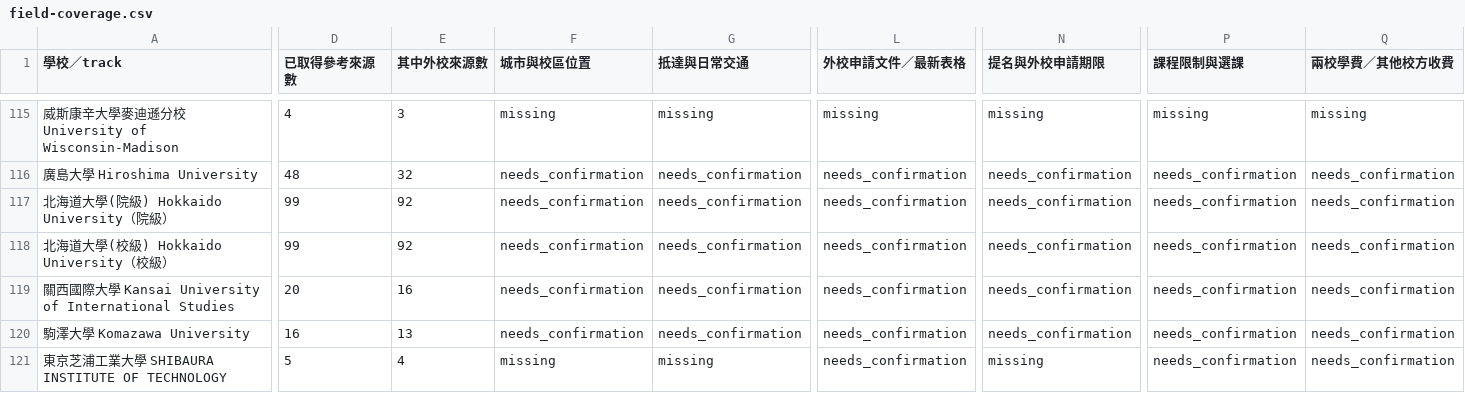
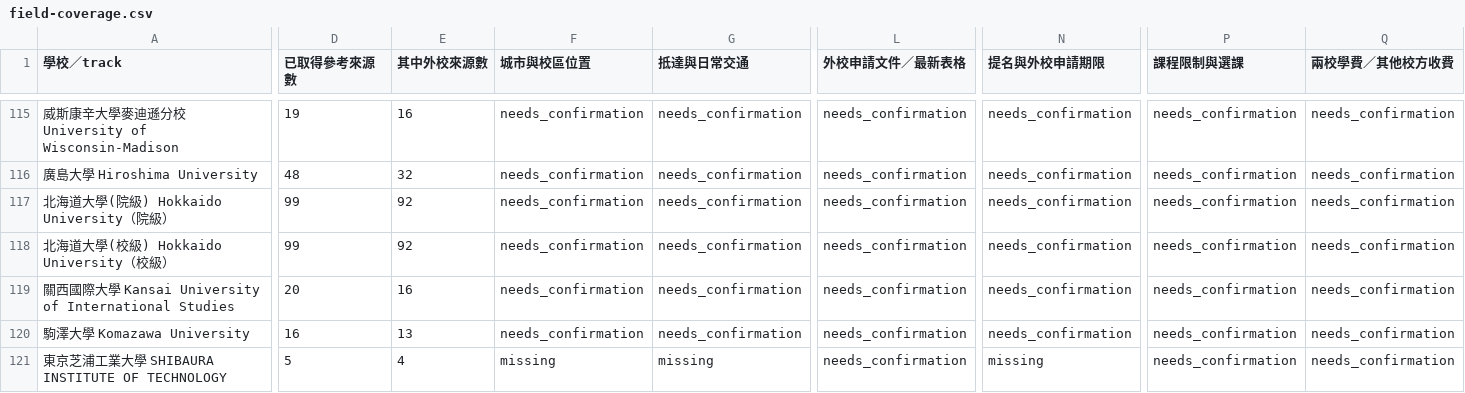
Before and after one commit to blizzard-new/abroad, a CSV file: src/exchange_info/official_data/ncu/field-coverage.csv, drawn as a sheet; only a part is shown, gaps mark what is left out; the diff covers the shown part only; the diff names each change by its address in the sheet, - before the commit and + after, or states it on an @@ line.

```diff
--- a/src/exchange_info/official_data/ncu/field-coverage.csv
+++ b/src/exchange_info/official_data/ncu/field-coverage.csv
-D115 (已取得參考來源數): 4
+D115 (已取得參考來源數): 19
-E115 (其中外校來源數): 3
+E115 (其中外校來源數): 16
-F115 (城市與校區位置): missing
+F115 (城市與校區位置): needs_confirmation
-G115 (抵達與日常交通): missing
+G115 (抵達與日常交通): needs_confirmation
-L115 (外校申請文件／最新表格): missing
+L115 (外校申請文件／最新表格): needs_confirmation
-N115 (提名與外校申請期限): missing
+N115 (提名與外校申請期限): needs_confirmation
-P115 (課程限制與選課): missing
+P115 (課程限制與選課): needs_confirmation
-Q115 (兩校學費／其他校方收費): missing
+Q115 (兩校學費／其他校方收費): needs_confirmation
```
Also changed, not shown: 50 edited cells elsewhere in this file, docs/data/ncu-completion-20261011/exchange-field-inventory.csv, 51 other files.
